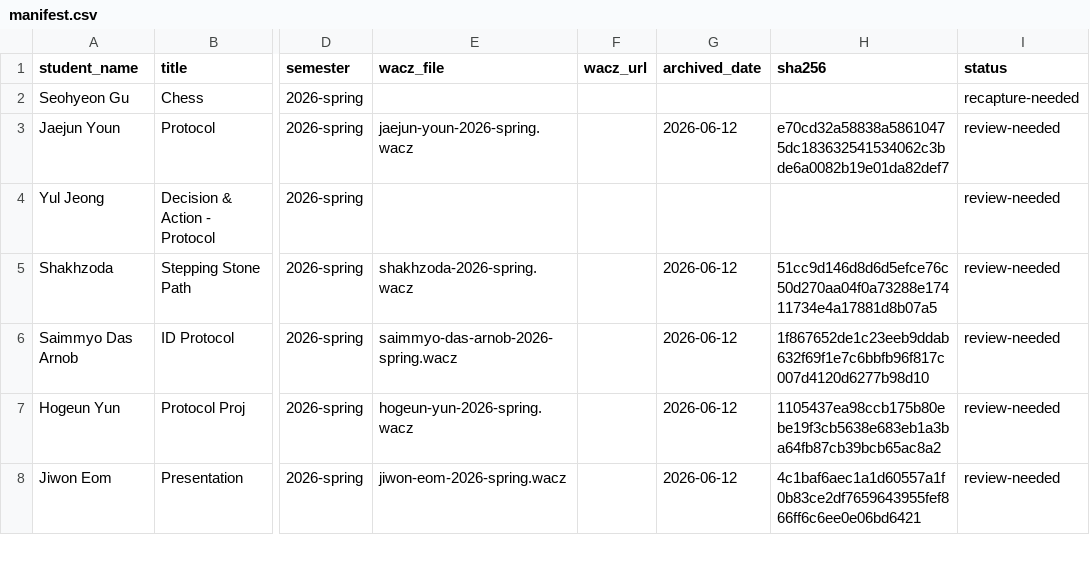
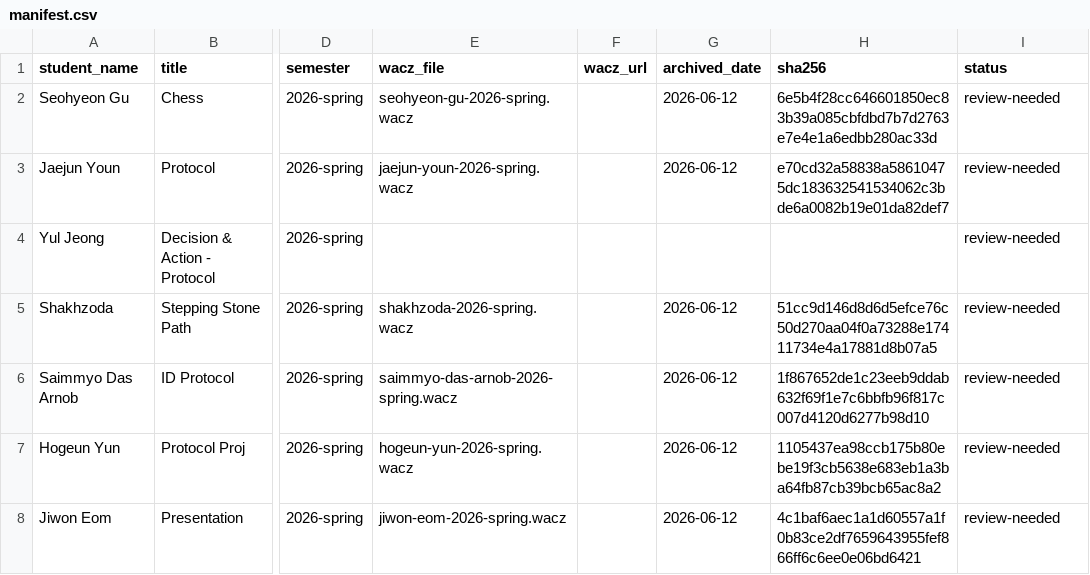
Before and after one commit to duskarb/archivve, a CSV file: manifest.csv, drawn as a sheet; only a part is shown, gaps mark what is left out; the diff names each change by its address in the sheet, - before the commit and + after, or states it on an @@ line.

```diff
--- a/manifest.csv
+++ b/manifest.csv
-E2 (wacz_file): (empty)
+E2 (wacz_file): seohyeon-gu-2026-spring.wacz
-G2 (archived_date): (empty)
+G2 (archived_date): 2026-06-12
-H2 (sha256): (empty)
+H2 (sha256): 6e5b4f28cc646601850ec83b39a085cbfdbd7b7d2763e7e4e1a6edbb280ac33d
-I2 (status): recapture-needed
+I2 (status): review-needed
```
Also changed, not shown: 1 other file.
